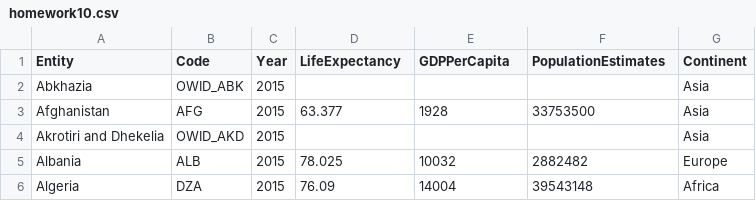
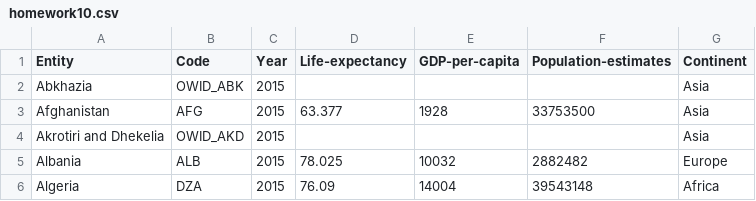
Before and after one commit to ocha0014/FIT3179, a CSV file: Vegalite/HW10/data/homework10.csv, drawn as a sheet; only a part is shown.

```diff
--- a/Vegalite/HW10/data/homework10.csv
+++ b/Vegalite/HW10/data/homework10.csv
@@ -1,2 +1,2 @@
-Entity,Code,Year,LifeExpectancy,GDPPerCapita,PopulationEstimates,Continent
+Entity,Code,Year,Life-expectancy,GDP-per-capita,Population-estimates,Continent
 Abkhazia,OWID_ABK,2015,,,,Asia
```
Also changed, not shown: 4 other files.
